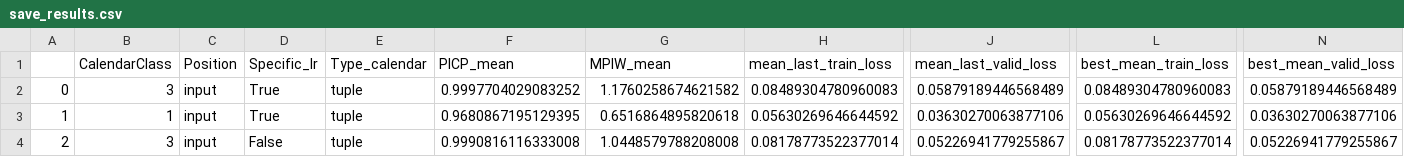
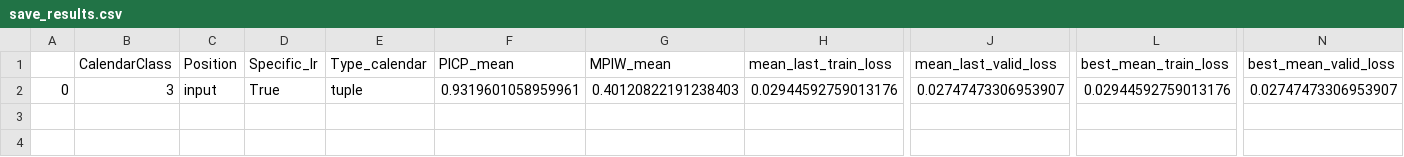
Before and after one commit to Fr-ocasting/prediction-validation, a CSV file: save_results.csv, drawn as a sheet; only a part is shown, gaps mark what is left out; rows hold the shown columns only; the diff names each change by its address in the sheet, - before the commit and + after, or states it on an @@ line.

```diff
--- a/save_results.csv
+++ b/save_results.csv
-F2 (PICP_mean): 0.9997704029083252
+F2 (PICP_mean): 0.9319601058959961
-G2 (MPIW_mean): 1.1760258674621582
+G2 (MPIW_mean): 0.40120822191238403
-H2 (mean_last_train_loss): 0.08489304780960083
+H2 (mean_last_train_loss): 0.02944592759013176
-J2 (mean_last_valid_loss): 0.05879189446568489
+J2 (mean_last_valid_loss): 0.02747473306953907
-L2 (best_mean_train_loss): 0.08489304780960083
+L2 (best_mean_train_loss): 0.02944592759013176
-N2 (best_mean_valid_loss): 0.05879189446568489
+N2 (best_mean_valid_loss): 0.02747473306953907
-row 3: 1 | 1 | input | True | tuple | 0.9680867195129395 | 0.6516864895820618 | 0.05630269646644592 | 0.03630270063877106 | 0.05630269646644592 | 0.03630270063877106
-row 4: 2 | 3 | input | False | tuple | 0.9990816116333008 | 1.0448579788208008 | 0.08178773522377014 | 0.05226941779255867 | 0.08178773522377014 | 0.05226941779255867
```
Also changed, not shown: 8 other files.
